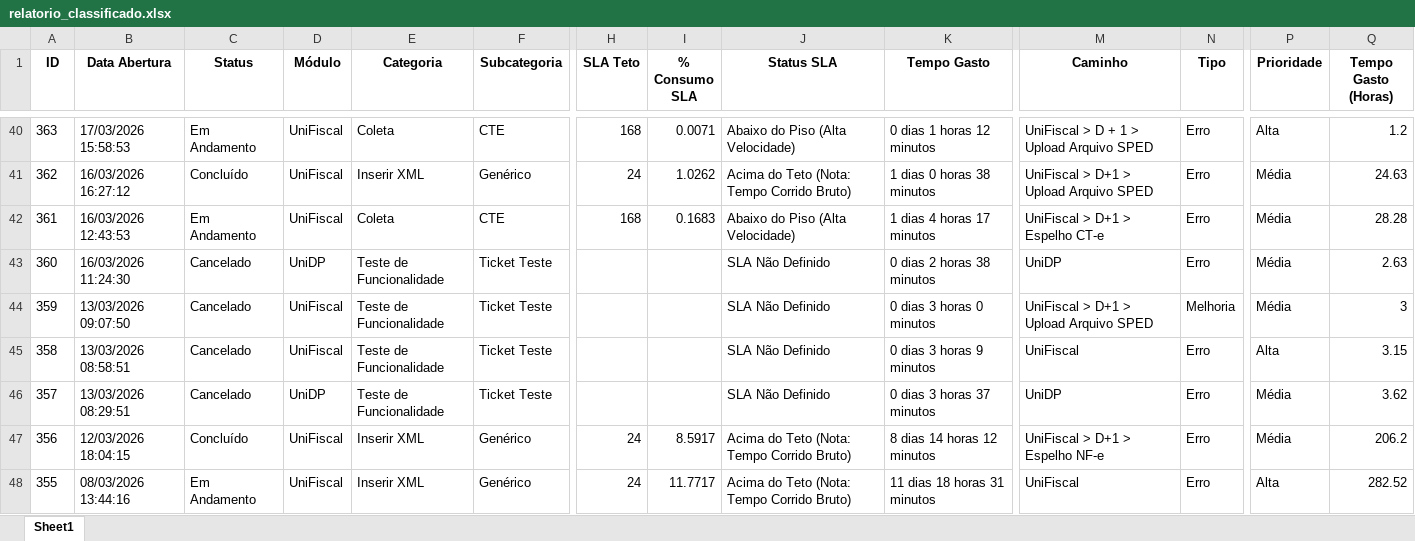
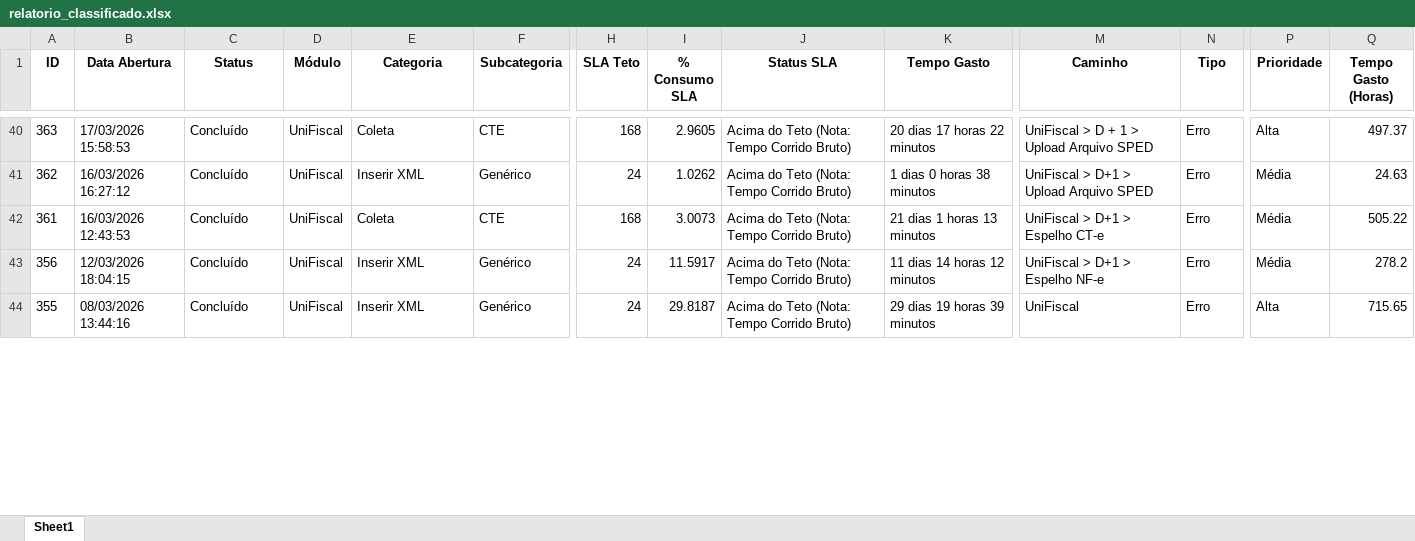
Before and after one commit to elainecalazans/dashboard-uniatend, an Excel workbook: classicar_tickets_textos/relatorio_classificado.xlsx, sheet Sheet1, drawn as a sheet; only a part is shown, gaps mark what is left out; values as stored, in another font and other column widths than the file's, no borders; removed rows and columns are numbered as before the commit, all else as after; rows hold the shown columns only; the diff covers the shown part only; the diff names each change by its address in the sheet, - before the commit and + after, or states it on an @@ line.

```diff
--- a/classicar_tickets_textos/relatorio_classificado.xlsx (sheet Sheet1)
+++ b/classicar_tickets_textos/relatorio_classificado.xlsx (sheet Sheet1)
-C40 (Status): Em Andamento
+C40 (Status): Concluído
-I40 (% Consumo SLA): 0.0071
+I40 (% Consumo SLA): 2.9605
-J40 (Status SLA): Abaixo do Piso (Alta Velocidade)
+J40 (Status SLA): Acima do Teto (Nota: Tempo Corrido Bruto)
-K40 (Tempo Gasto): 0 dias 1 horas 12 minutos
+K40 (Tempo Gasto): 20 dias 17 horas 22 minutos
-Q40 (Tempo Gasto (Horas)): 1.2
+Q40 (Tempo Gasto (Horas)): 497.37
-C42 (Status): Em Andamento
+C42 (Status): Concluído
-I42 (% Consumo SLA): 0.1683
+I42 (% Consumo SLA): 3.0073
-J42 (Status SLA): Abaixo do Piso (Alta Velocidade)
+J42 (Status SLA): Acima do Teto (Nota: Tempo Corrido Bruto)
-K42 (Tempo Gasto): 1 dias 4 horas 17 minutos
+K42 (Tempo Gasto): 21 dias 1 horas 13 minutos
-Q42 (Tempo Gasto (Horas)): 28.28
+Q42 (Tempo Gasto (Horas)): 505.22
-row 43: 360 | 16/03/2026 11:24:30 | Cancelado | UniDP | Teste de Funcionalidade | Ticket Teste |  |  | SLA Não Definido | 0 dias 2 horas 38 minutos | UniDP | Erro | Média | 2.63
-row 44: 359 | 13/03/2026 09:07:50 | Cancelado | UniFiscal | Teste de Funcionalidade | Ticket Teste |  |  | SLA Não Definido | 0 dias 3 horas 0 minutos | UniFiscal > D+1 > Upload Arquivo SPED | Melhoria | Média | 3
-row 45: 358 | 13/03/2026 08:58:51 | Cancelado | UniFiscal | Teste de Funcionalidade | Ticket Teste |  |  | SLA Não Definido | 0 dias 3 horas 9 minutos | UniFiscal | Erro | Alta | 3.15
-row 46: 357 | 13/03/2026 08:29:51 | Cancelado | UniDP | Teste de Funcionalidade | Ticket Teste |  |  | SLA Não Definido | 0 dias 3 horas 37 minutos | UniDP | Erro | Média | 3.62
-I43 (% Consumo SLA): 8.5917
+I43 (% Consumo SLA): 11.5917
-K43 (Tempo Gasto): 8 dias 14 horas 12 minutos
+K43 (Tempo Gasto): 11 dias 14 horas 12 minutos
-Q43 (Tempo Gasto (Horas)): 206.2
+Q43 (Tempo Gasto (Horas)): 278.2
-C44 (Status): Em Andamento
+C44 (Status): Concluído
-I44 (% Consumo SLA): 11.7717
+I44 (% Consumo SLA): 29.8187
-K44 (Tempo Gasto): 11 dias 18 horas 31 minutos
+K44 (Tempo Gasto): 29 dias 19 horas 39 minutos
-Q44 (Tempo Gasto (Horas)): 282.52
+Q44 (Tempo Gasto (Horas)): 715.65
```
Also changed, not shown: 15 added rows, 27 removed rows and 116 edited cells elsewhere in this sheet, relatorio_dashboard/relatorio_classificado.xlsx, 4 other files.
